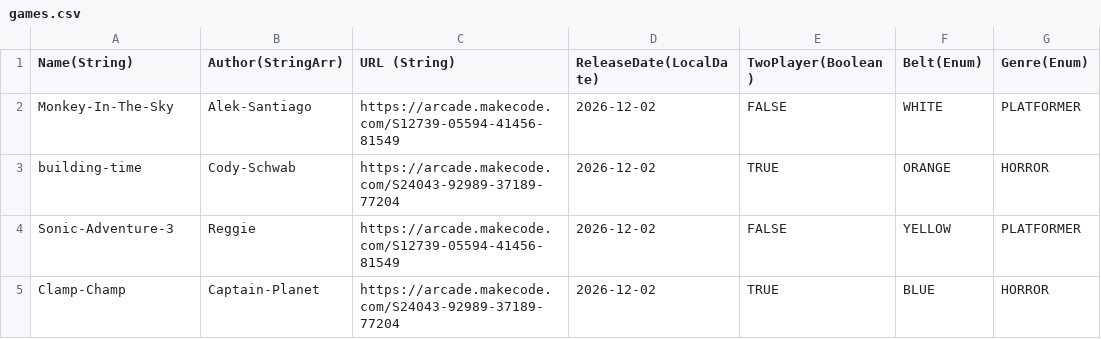
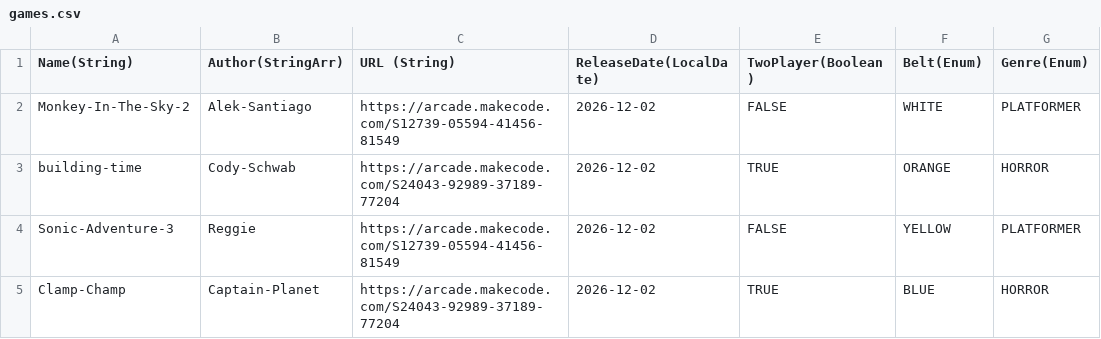
Before and after one commit to AlekVSantiago/CodeNinjasOV_arcade, a CSV file: src/games.csv, drawn as a sheet; only a part is shown; the diff names each change by its address in the sheet, - before the commit and + after, or states it on an @@ line.

```diff
--- a/src/games.csv
+++ b/src/games.csv
-A2 (Name(String)): Monkey-In-The-Sky
+A2 (Name(String)): Monkey-In-The-Sky-2
```
Also changed, not shown: out/production/CodeNinjasOV_arcade/games.csv, 10 other files.
